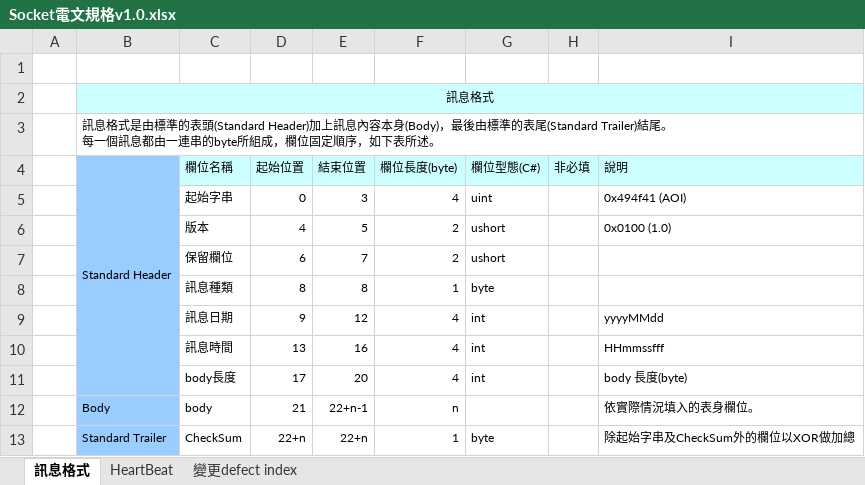
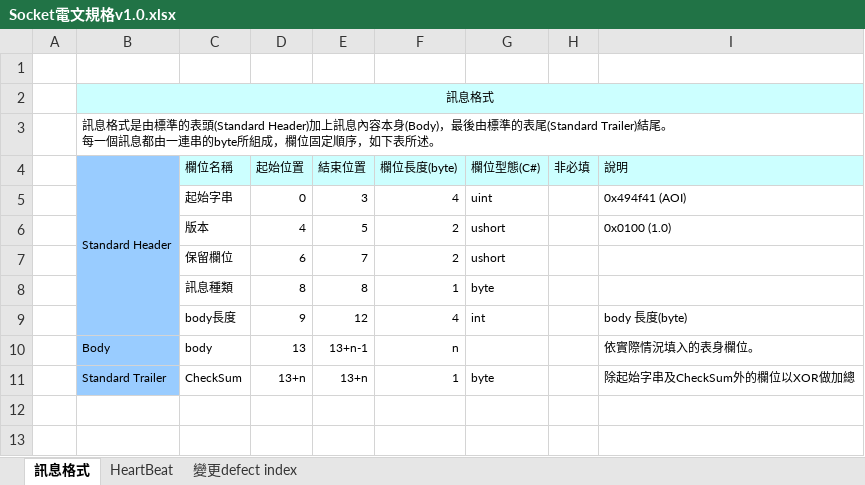
Before and after one commit to Ted-Huang/CAsyncSocketTest, an Excel workbook: Socket電文規格v1.0.xlsx, sheet 訊息格式, drawn as a sheet; values as stored, in another font and other column widths than the file's, no borders; removed rows and columns are numbered as before the commit, all else as after; the diff names each change by its address in the sheet, - before the commit and + after, or states it on an @@ line.

```diff
--- a/Socket電文規格v1.0.xlsx (sheet 訊息格式)
+++ b/Socket電文規格v1.0.xlsx (sheet 訊息格式)
-row 9:  |  | 訊息日期 | 9 | 12 | 4 | int |  | yyyyMMdd
-row 10:  |  | 訊息時間 | 13 | 16 | 4 | int |  | HHmmssfff
-D9 (起始位置): 17
+D9 (起始位置): 9
-E9 (結束位置): 20
+E9 (結束位置): 12
-D10 (起始位置): 21
+D10 (起始位置): 13
-E10 (結束位置): 22+n-1
+E10 (結束位置): 13+n-1
-D11 (起始位置): 22+n
+D11 (起始位置): 13+n
-E11 (結束位置): 22+n
+E11 (結束位置): 13+n
```
Also changed, not shown: sheet 變更defect index, sheet HeartBeat, formulas that keep their value, 7 other files.
